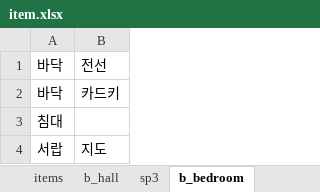
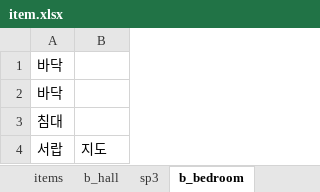
Before and after one commit to jaden3757/Codeplay, an Excel workbook: Demo/item.xlsx, sheet b_bedroom, drawn as a sheet; only a part is shown; values as stored, in another font and other column widths than the file's, no borders; the diff names each change by its address in the sheet, - before the commit and + after, or states it on an @@ line.

```diff
--- a/Demo/item.xlsx (sheet b_bedroom)
+++ b/Demo/item.xlsx (sheet b_bedroom)
-B1: 전선
+B1: (empty)
-B2: 카드키
+B2: (empty)
```
Also changed, not shown: sheet items, Demo/itemo.xlsx, 7 other files.
